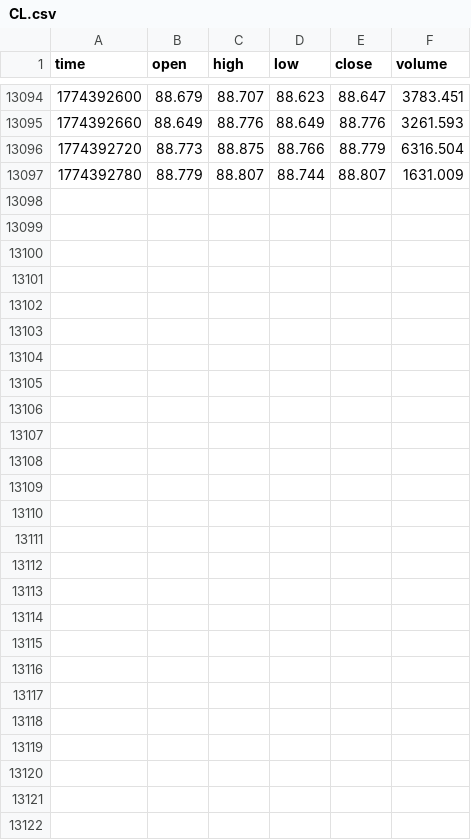
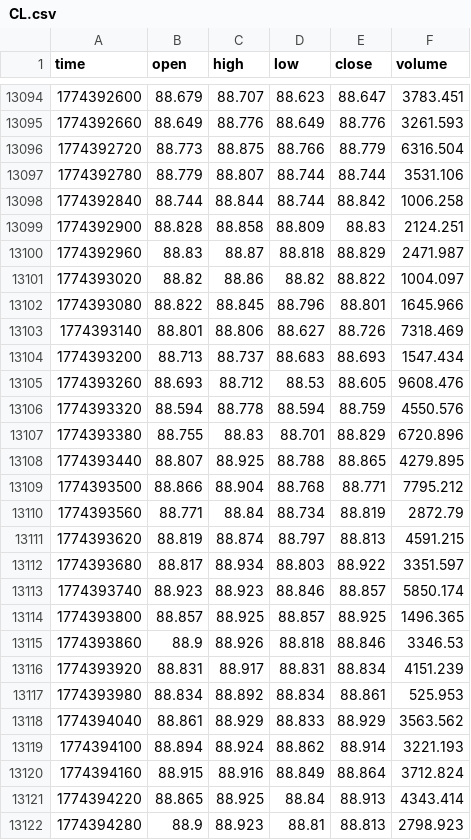
Before and after one commit to artemvarfo/Spread_Hyperliquid_WTI_Brent_on_TradingView, a CSV file: data/CL.csv, drawn as a sheet; only a part is shown, gaps mark what is left out.

Commit message:
update CL

```diff
--- a/data/CL.csv
+++ b/data/CL.csv
@@ -13096,2 +13096,27 @@ time,open,high,low,close,volume
 1774392720,88.773,88.875,88.766,88.779,6316.504
-1774392780,88.779,88.807,88.744,88.807,1631.009
+1774392780,88.779,88.807,88.744,88.744,3531.106
+1774392840,88.744,88.844,88.744,88.842,1006.258
+1774392900,88.828,88.858,88.809,88.83,2124.251
+1774392960,88.83,88.87,88.818,88.829,2471.987
+1774393020,88.82,88.86,88.82,88.822,1004.097
+1774393080,88.822,88.845,88.796,88.801,1645.966
+1774393140,88.801,88.806,88.627,88.726,7318.469
+1774393200,88.713,88.737,88.683,88.693,1547.434
+1774393260,88.693,88.712,88.53,88.605,9608.476
+1774393320,88.594,88.778,88.594,88.759,4550.576
+1774393380,88.755,88.83,88.701,88.829,6720.896
+1774393440,88.807,88.925,88.788,88.865,4279.895
+1774393500,88.866,88.904,88.768,88.771,7795.212
+1774393560,88.771,88.84,88.734,88.819,2872.79
+1774393620,88.819,88.874,88.797,88.813,4591.215
+1774393680,88.817,88.934,88.803,88.922,3351.597
+1774393740,88.923,88.923,88.846,88.857,5850.174
+1774393800,88.857,88.925,88.857,88.925,1496.365
+1774393860,88.9,88.926,88.818,88.846,3346.53
+1774393920,88.831,88.917,88.831,88.834,4151.239
+1774393980,88.834,88.892,88.834,88.861,525.953
+1774394040,88.861,88.929,88.833,88.929,3563.562
+1774394100,88.894,88.924,88.862,88.914,3221.193
+1774394160,88.915,88.916,88.849,88.864,3712.824
+1774394220,88.865,88.925,88.84,88.913,4343.414
+1774394280,88.9,88.923,88.81,88.813,2798.923
```
